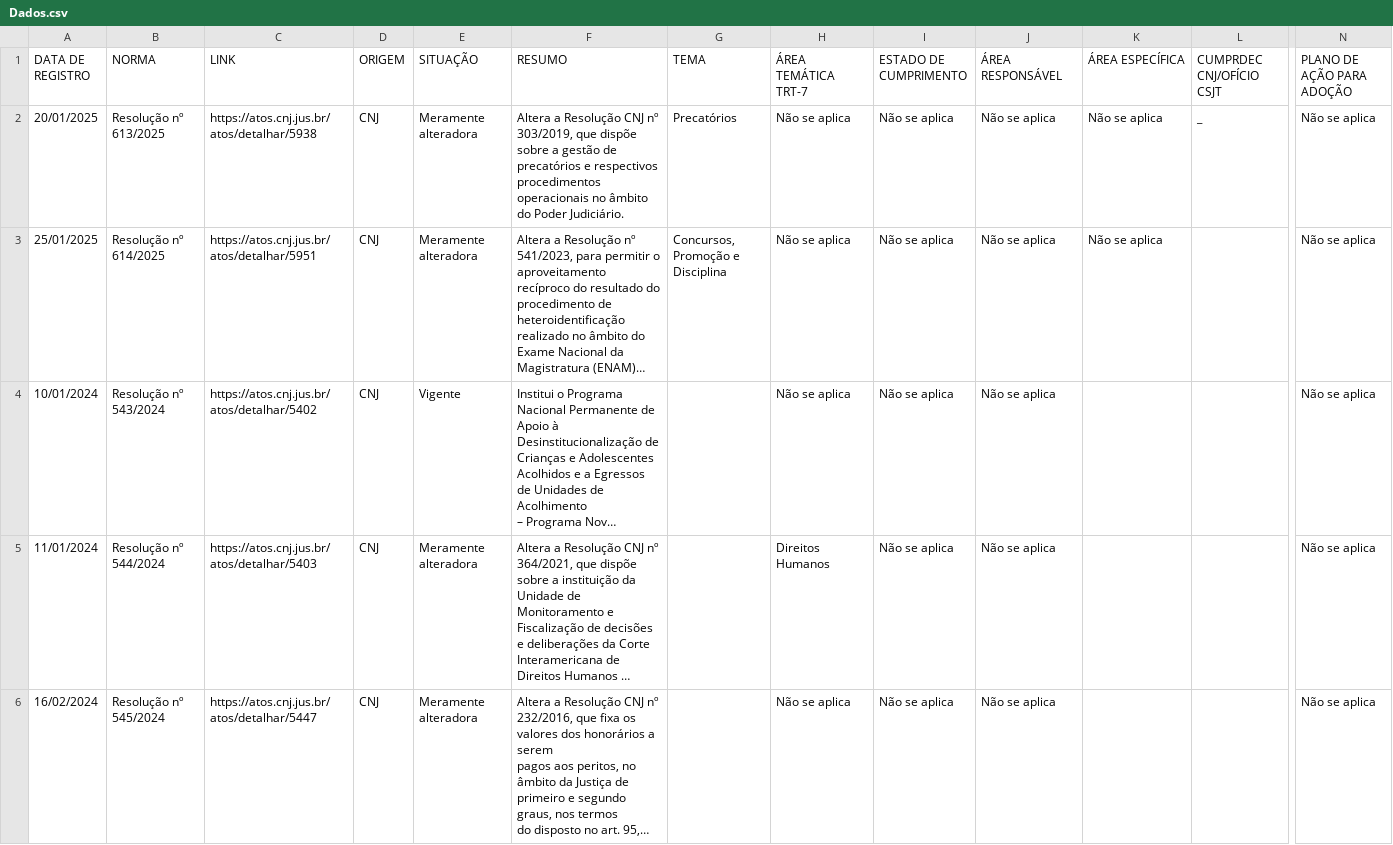
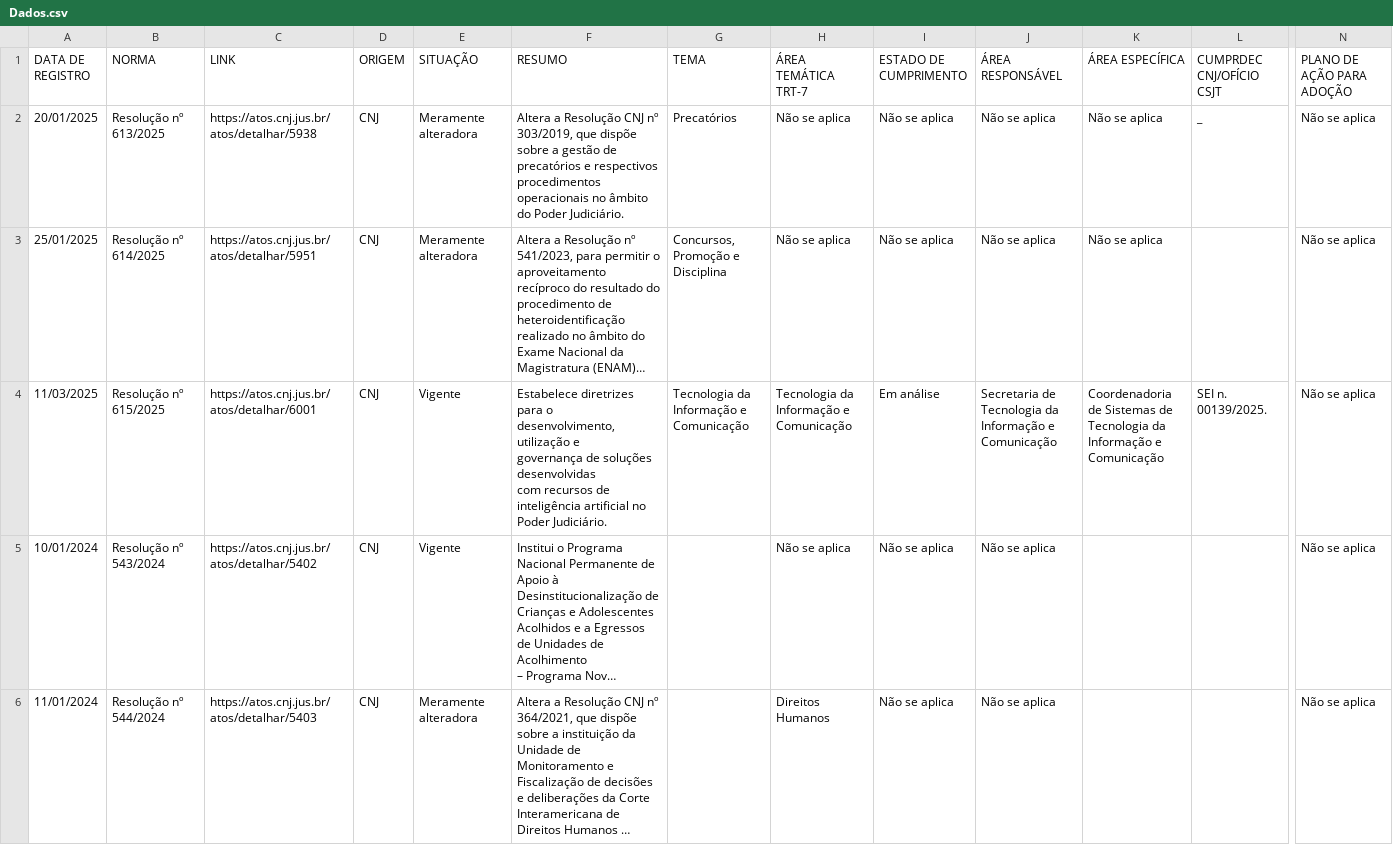
Before and after one commit to enioacl/conformidade, a CSV file: Dados.csv, drawn as a sheet; only a part is shown, gaps mark what is left out; the shorter side is filled out with more unchanged rows; long unchanged cells end in …; rows hold the shown columns only; ↵ is a line break in a cell; the diff names each change by its address in the sheet, - before the commit and + after, or states it on an @@ line.

```diff
--- a/Dados.csv
+++ b/Dados.csv
+row 4: 11/03/2025 | Resolução nº 615/2025 | https://atos.cnj.jus.br/atos/detalhar/6001 | CNJ | Vigente | Estabelece diretrizes para o ↵ desenvolvimento, utilização e ↵ governança de soluções desenvolvidas ↵ com recursos de inteligência artificial no ↵ Poder Judiciário. | Tecnologia da Informação e Comunicação | Tecnologia da Informação e Comunicação | Em análise | Secretaria de Tecnologia da Informação e Comunicação | Coordenadoria de Sistemas de Tecnologia da Informação e Comunicação | SEI n. 00139/2025. | Não se aplica
```
